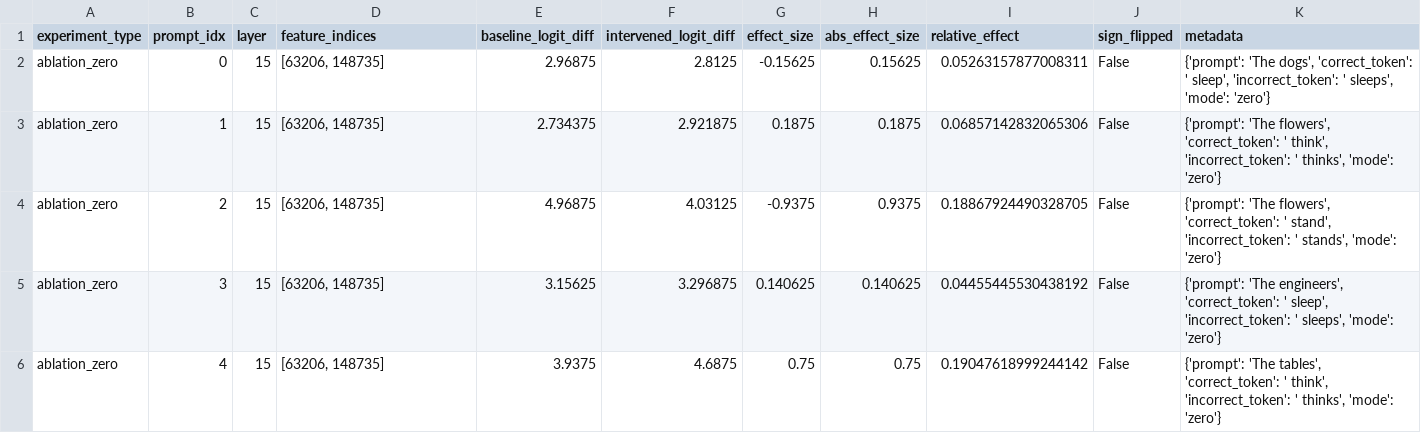
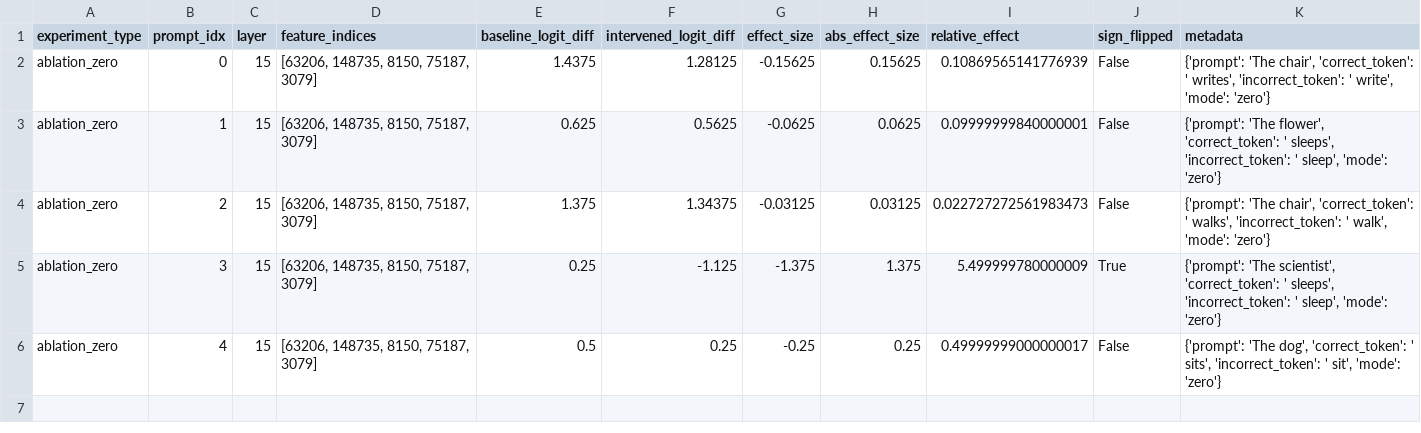
Before and after one commit to vitjuli/Mechanistic-Interpretability-of-Open-Source-LLMs, a CSV file: data/results/interventions/grammar_agreement/intervention_ablation_grammar_agreement.csv, drawn as a sheet.

```diff
--- a/data/results/interventions/grammar_agreement/intervention_ablation_grammar_agreement.csv
+++ b/data/results/interventions/grammar_agreement/intervention_ablation_grammar_agreement.csv
@@ -1,6 +1,6 @@
 experiment_type,prompt_idx,layer,feature_indices,baseline_logit_diff,intervened_logit_diff,effect_size,abs_effect_size,relative_effect,sign_flipped,metadata
-ablation_zero,0,15,"[63206, 148735]",2.96875,2.8125,-0.15625,0.15625,0.05263157877008311,False,"{'prompt': 'The dogs', 'correct_token': ' sleep', 'incorrect_token': ' sleeps', 'mode': 'zero'}"
-ablation_zero,1,15,"[63206, 148735]",2.734375,2.921875,0.1875,0.1875,0.06857142832065306,False,"{'prompt': 'The flowers', 'correct_token': ' think', 'incorrect_token': ' thinks', 'mode': 'zero'}"
-ablation_zero,2,15,"[63206, 148735]",4.96875,4.03125,-0.9375,0.9375,0.18867924490328705,False,"{'prompt': 'The flowers', 'correct_token': ' stand', 'incorrect_token': ' stands', 'mode': 'zero'}"
-ablation_zero,3,15,"[63206, 148735]",3.15625,3.296875,0.140625,0.140625,0.04455445530438192,False,"{'prompt': 'The engineers', 'correct_token': ' sleep', 'incorrect_token': ' sleeps', 'mode': 'zero'}"
-ablation_zero,4,15,"[63206, 148735]",3.9375,4.6875,0.75,0.75,0.19047618999244142,False,"{'prompt': 'The tables', 'correct_token': ' think', 'incorrect_token': ' thinks', 'mode': 'zero'}"
+ablation_zero,0,15,"[63206, 148735, 8150, 75187, 3079]",1.4375,1.28125,-0.15625,0.15625,0.10869565141776939,False,"{'prompt': 'The chair', 'correct_token': ' writes', 'incorrect_token': ' write', 'mode': 'zero'}"
+ablation_zero,1,15,"[63206, 148735, 8150, 75187, 3079]",0.625,0.5625,-0.0625,0.0625,0.09999999840000001,False,"{'prompt': 'The flower', 'correct_token': ' sleeps', 'incorrect_token': ' sleep', 'mode': 'zero'}"
+ablation_zero,2,15,"[63206, 148735, 8150, 75187, 3079]",1.375,1.34375,-0.03125,0.03125,0.022727272561983473,False,"{'prompt': 'The chair', 'correct_token': ' walks', 'incorrect_token': ' walk', 'mode': 'zero'}"
+ablation_zero,3,15,"[63206, 148735, 8150, 75187, 3079]",0.25,-1.125,-1.375,1.375,5.499999780000009,True,"{'prompt': 'The scientist', 'correct_token': ' sleeps', 'incorrect_token': ' sleep', 'mode': 'zero'}"
+ablation_zero,4,15,"[63206, 148735, 8150, 75187, 3079]",0.5,0.25,-0.25,0.25,0.49999999000000017,False,"{'prompt': 'The dog', 'correct_token': ' sits', 'incorrect_token': ' sit', 'mode': 'zero'}"
```
Also changed, not shown: 4 other files.
